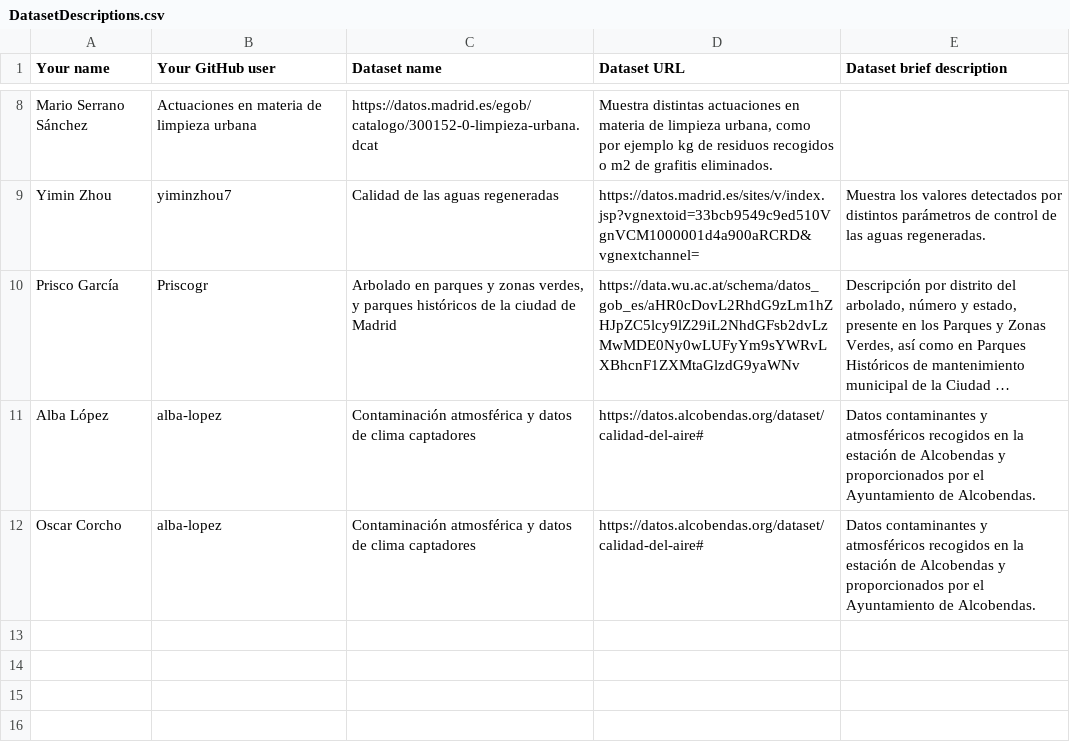
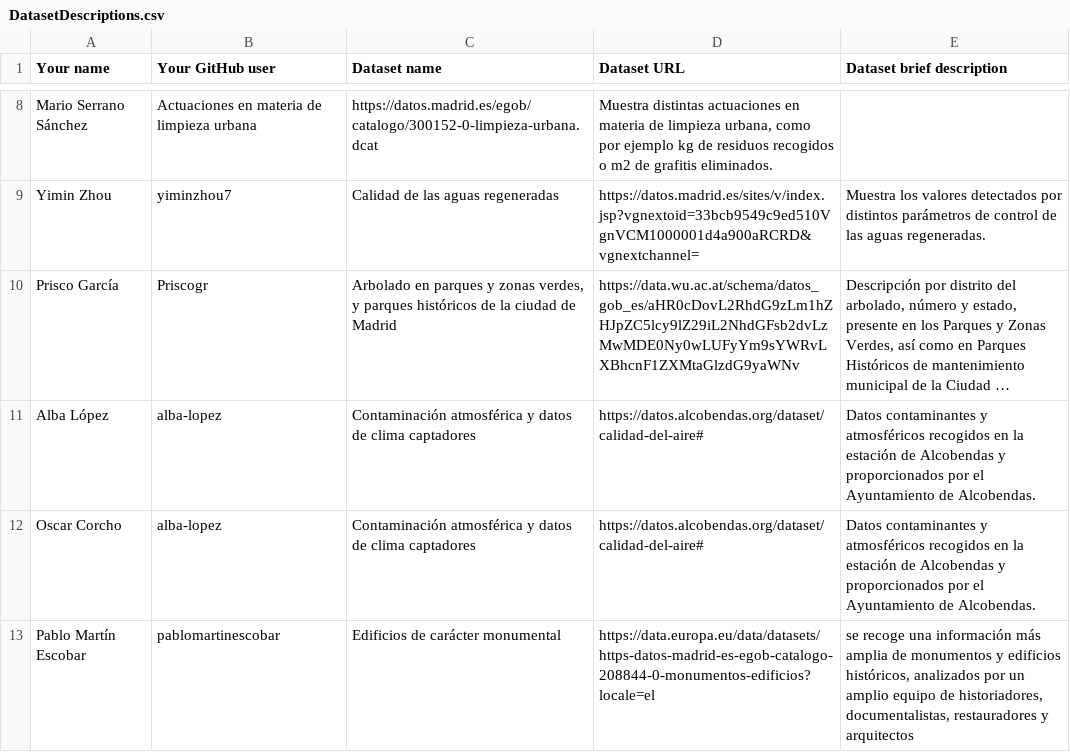
Before and after one commit to FacultadInformatica-LinkedData/Curso2021-2022-DataScience, a CSV file: Assignment1/DatasetDescriptions.csv, drawn as a sheet; only a part is shown, gaps mark what is left out; long unchanged cells end in ….

Commit message:
Update DatasetDescriptions.csv

```diff
--- a/Assignment1/DatasetDescriptions.csv
+++ b/Assignment1/DatasetDescriptions.csv
@@ -12 +12,2 @@ Alba López; alba-lopez; Contaminación atmosférica y datos de clima captadores
 Oscar Corcho; alba-lopez; Contaminación atmosférica y datos de clima captadores; https://datos.alcobendas.org/dataset/calidad-del-aire#; Datos contaminantes y atmosféricos recogidos en la estación de Alcobendas y proporcionados por el Ayuntamiento de Alcobendas.
+Pablo Martín Escobar;pablomartinescobar; Edificios de carácter monumental;https://data.europa.eu/data/datasets/https-datos-madrid-es-egob-catalogo-208844-0-monumentos-edificios?locale=el;se recoge una información más amplia de monumentos y edificios históricos, analizados por un amplio equipo de historiadores, documentalistas, restauradores y arquitectos
```
